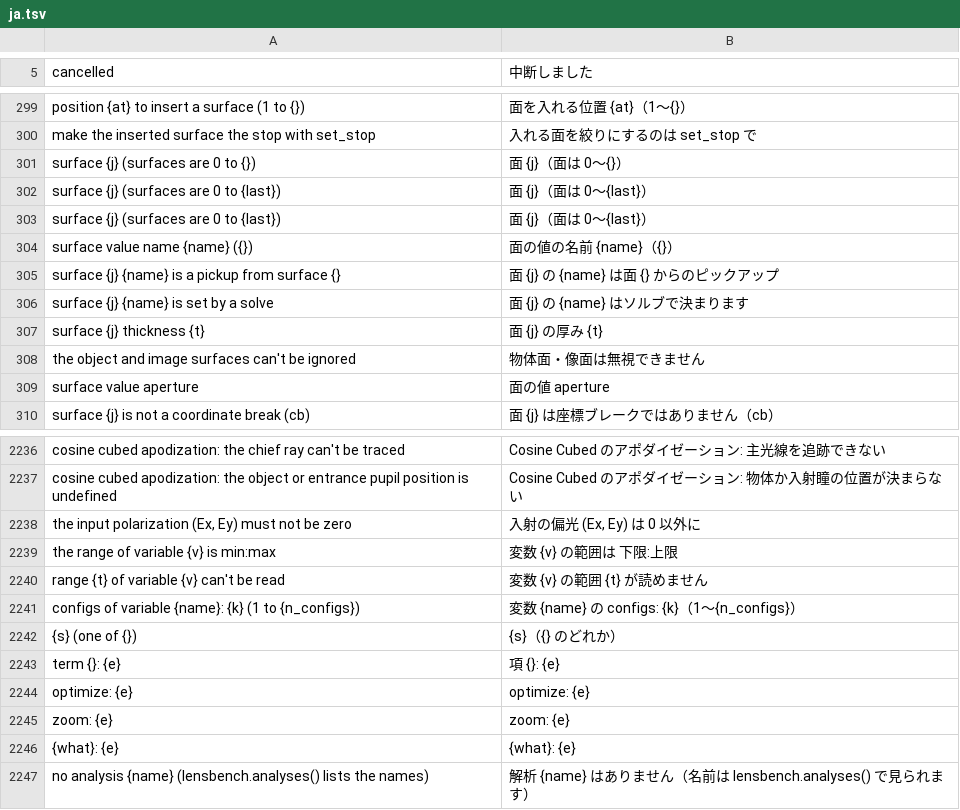
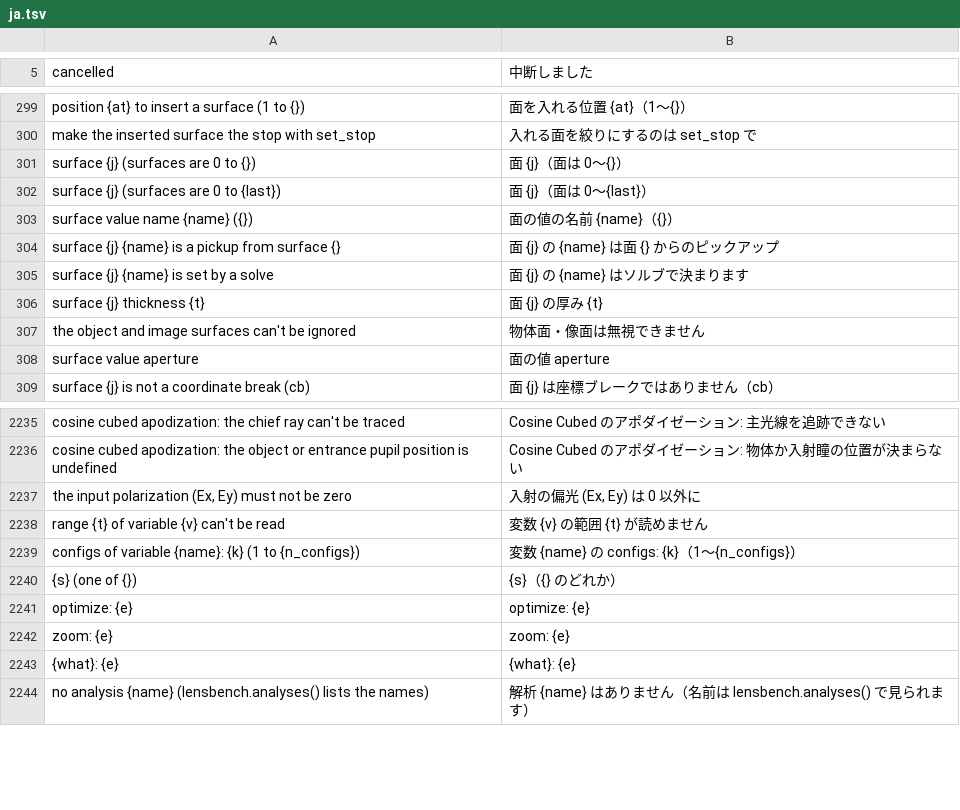
Before and after one commit to masa-iwm/lensbench, a TSV file: crates/lensbench-lang/lang/ja.tsv, drawn as a sheet; only a part is shown, gaps mark what is left out; the diff names each change by its address in the sheet, - before the commit and + after, or states it on an @@ line.

```diff
--- a/crates/lensbench-lang/lang/ja.tsv
+++ b/crates/lensbench-lang/lang/ja.tsv
-row 303: surface {j} (surfaces are 0 to {last}) | 面 {j}（面は 0〜{last}）
-row 2239: the range of variable {v} is min:max | 変数 {v} の範囲は 下限:上限
-row 2243: term {}: {e} | 項 {}: {e}
```
Also changed, not shown: 2 other files.
